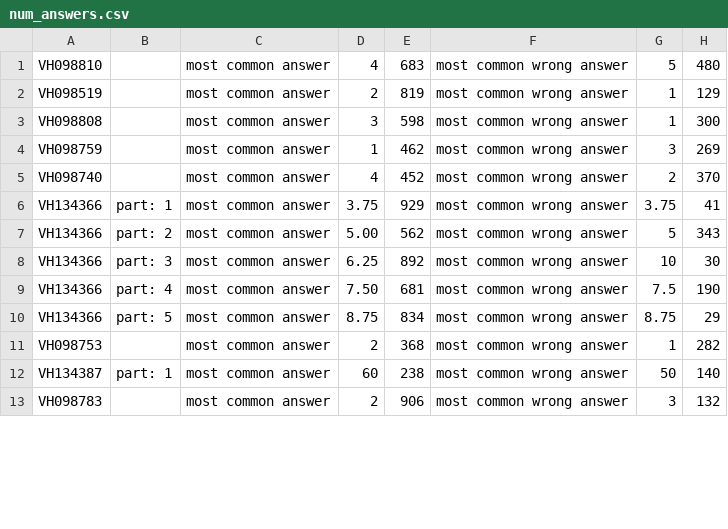
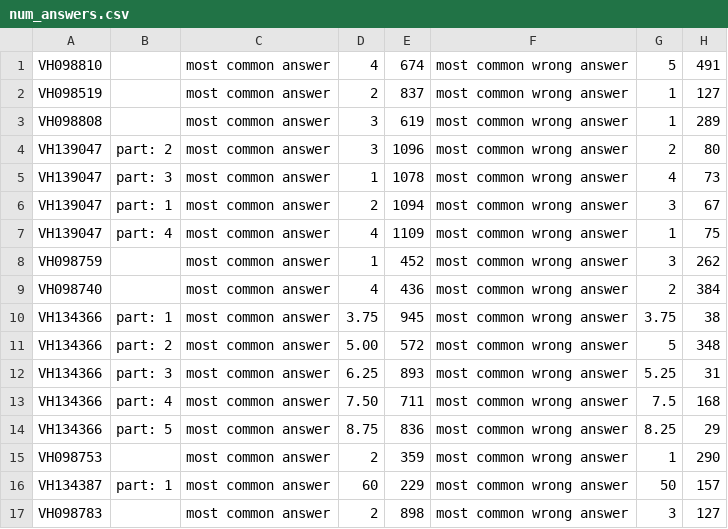
Before and after one commit to msgonsalves/Assistments_datamining_one, a CSV file: num_answers.csv, drawn as a sheet; only a part is shown; the diff covers the shown part only.

```diff
--- a/num_answers.csv
+++ b/num_answers.csv
@@ -1,13 +1,17 @@
-VH098810,,most common answer,4,683,most common wrong answer,5,480
-VH098519,,most common answer,2,819,most common wrong answer,1,129
-VH098808,,most common answer,3,598,most common wrong answer,1,300
-VH098759,,most common answer,1,462,most common wrong answer,3,269
-VH098740,,most common answer,4,452,most common wrong answer,2,370
-VH134366,part: 1,most common answer,3.75,929,most common wrong answer,3.75 ,41
-VH134366,part: 2,most common answer,5.00,562,most common wrong answer,5,343
-VH134366,part: 3,most common answer,6.25,892,most common wrong answer,10,30
-VH134366,part: 4,most common answer,7.50,681,most common wrong answer,7.5,190
-VH134366,part: 5,most common answer,8.75,834,most common wrong answer,8.75 ,29
-VH098753,,most common answer,2,368,most common wrong answer,1,282
-VH134387,part: 1,most common answer,60,238,most common wrong answer,50,140
-VH098783,,most common answer,2,906,most common wrong answer,3,132
+VH098810,,most common answer,4,674,most common wrong answer,5,491
+VH098519,,most common answer,2,837,most common wrong answer,1,127
+VH098808,,most common answer,3,619,most common wrong answer,1,289
+VH139047,part: 2,most common answer,3,1096,most common wrong answer,2,80
+VH139047,part: 3,most common answer,1,1078,most common wrong answer,4,73
+VH139047,part: 1,most common answer,2,1094,most common wrong answer,3,67
+VH139047,part: 4,most common answer,4,1109,most common wrong answer,1,75
+VH098759,,most common answer,1,452,most common wrong answer,3,262
+VH098740,,most common answer,4,436,most common wrong answer,2,384
+VH134366,part: 1,most common answer,3.75,945,most common wrong answer,3.75 ,38
+VH134366,part: 2,most common answer,5.00,572,most common wrong answer,5,348
+VH134366,part: 3,most common answer,6.25,893,most common wrong answer,5.25,31
+VH134366,part: 4,most common answer,7.50,711,most common wrong answer,7.5,168
+VH134366,part: 5,most common answer,8.75,836,most common wrong answer,8.25,29
+VH098753,,most common answer,2,359,most common wrong answer,1,290
+VH134387,part: 1,most common answer,60,229,most common wrong answer,50,157
+VH098783,,most common answer,2,898,most common wrong answer,3,127
```
Also changed, not shown: 21 edited cells elsewhere in this file, data_train_label.csv, 2 other files.
